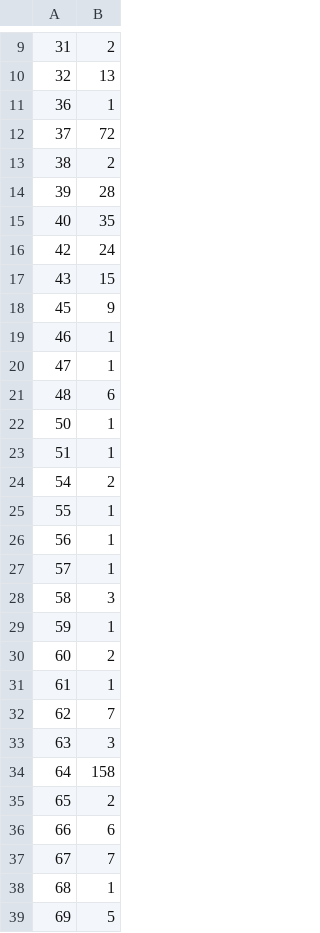
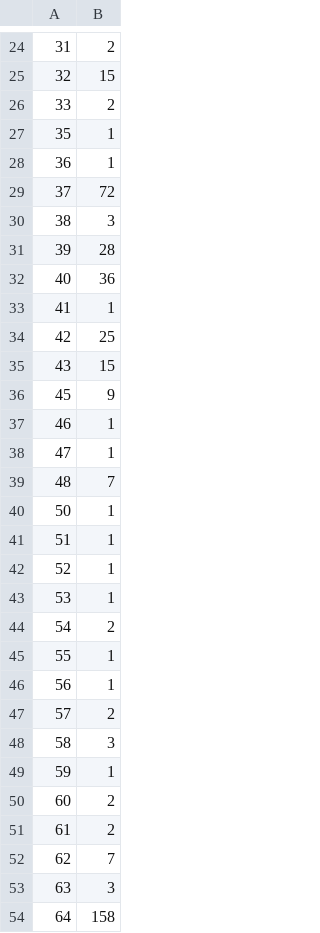
Before and after one commit to NirvanaKaruma/icslab, a CSV file: lab7/malloclab-handout/trace-summary/realloc_freq.csv, drawn as a sheet; only a part is shown, gaps mark what is left out; the shorter side is filled out with more unchanged rows; the diff covers the shown part only.

```diff
--- a/lab7/malloclab-handout/trace-summary/realloc_freq.csv
+++ b/lab7/malloclab-handout/trace-summary/realloc_freq.csv
@@ -9,9 +24,12 @@
 31,2
-32,13
+32,15
+33,2
+35,1
 36,1
 37,72
-38,2
+38,3
 39,28
-40,35
-42,24
+40,36
+41,1
+42,25
 43,15
@@ -20,5 +38,7 @@
 47,1
-48,6
+48,7
 50,1
 51,1
+52,1
+53,1
 54,2
@@ -26,3 +46,3 @@
 56,1
-57,1
+57,2
 58,3
@@ -30,3 +50,3 @@
 60,2
-61,1
+61,2
 62,7
```
Also changed, not shown: 21 added rows and 8 edited cells elsewhere in this file, 7 other files.
